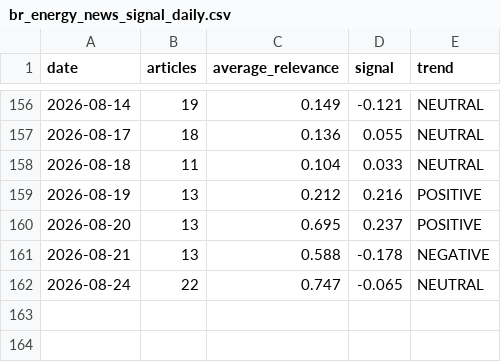
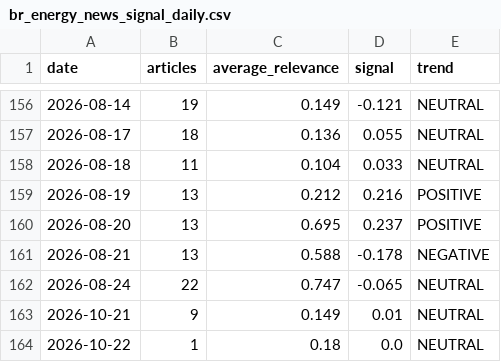
Before and after one commit to Hudson-Borgo/Can-AI-listen-to-the-market, a CSV file: data/gold/signals/br_energy_news_signal_daily.csv, drawn as a sheet; only a part is shown, gaps mark what is left out.

Commit message:
feat: add new energy news articles and update sentiment scores

```diff
--- a/data/gold/signals/br_energy_news_signal_daily.csv
+++ b/data/gold/signals/br_energy_news_signal_daily.csv
@@ -162 +162,3 @@ date,articles,average_relevance,signal,trend
 2026-08-24,22,0.747,-0.065,NEUTRAL
+2026-10-21,9,0.149,0.01,NEUTRAL
+2026-10-22,1,0.18,0.0,NEUTRAL
```
Also changed, not shown: 3 other files.
